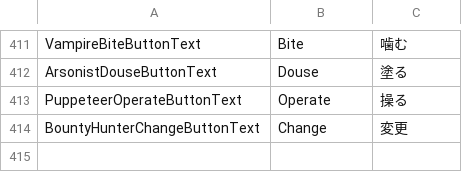
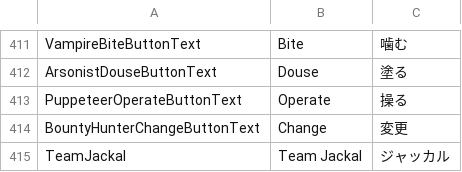
Before and after one commit to syaotyan/TownOfHost, a CSV file: Resources/string.csv, drawn as a sheet; only a part is shown, gaps mark what is left out; the diff names each change by its address in the sheet, - before the commit and + after, or states it on an @@ line.

```diff
--- a/Resources/string.csv
+++ b/Resources/string.csv
+row 415: TeamJackal | Team Jackal | ジャッカル
```
Also changed, not shown: 1 other file.
